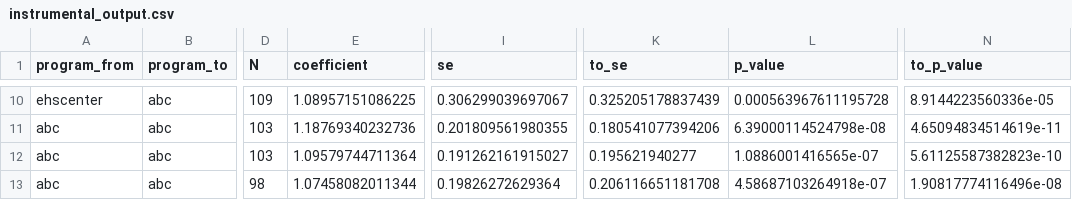
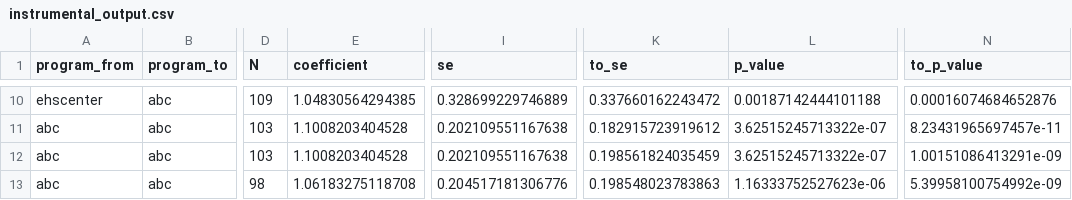
Before and after one commit to chanwoolkim/ToPI, a CSV file: output_backup/instrumental_output.csv, drawn as a sheet; only a part is shown, gaps mark what is left out; the diff covers the shown part only; the diff names each change by its address in the sheet, - before the commit and + after, or states it on an @@ line.

```diff
--- a/output_backup/instrumental_output.csv
+++ b/output_backup/instrumental_output.csv
-E10 (coefficient): 1.08957151086225
+E10 (coefficient): 1.04830564294385
-I10 (se): 0.306299039697067
+I10 (se): 0.328699229746889
-K10 (to_se): 0.325205178837439
+K10 (to_se): 0.337660162243472
-L10 (p_value): 0.000563967611195728
+L10 (p_value): 0.00187142444101188
-N10 (to_p_value): 8.9144223560336e-05
+N10 (to_p_value): 0.00016074684652876
-E11 (coefficient): 1.18769340232736
+E11 (coefficient): 1.1008203404528
-I11 (se): 0.201809561980355
+I11 (se): 0.202109551167638
-K11 (to_se): 0.180541077394206
+K11 (to_se): 0.182915723919612
-L11 (p_value): 6.39000114524798e-08
+L11 (p_value): 3.62515245713322e-07
-N11 (to_p_value): 4.65094834514619e-11
+N11 (to_p_value): 8.23431965697457e-11
-E12 (coefficient): 1.09579744711364
+E12 (coefficient): 1.1008203404528
-I12 (se): 0.191262161915027
+I12 (se): 0.202109551167638
-K12 (to_se): 0.195621940277
+K12 (to_se): 0.198561824035459
-L12 (p_value): 1.0886001416565e-07
+L12 (p_value): 3.62515245713322e-07
-N12 (to_p_value): 5.61125587382823e-10
+N12 (to_p_value): 1.00151086413291e-09
-E13 (coefficient): 1.07458082011344
+E13 (coefficient): 1.06183275118708
-I13 (se): 0.19826272629364
+I13 (se): 0.204517181306776
-K13 (to_se): 0.206116651181708
+K13 (to_se): 0.198548023783863
-L13 (p_value): 4.58687103264918e-07
+L13 (p_value): 1.16333752527623e-06
-N13 (to_p_value): 1.90817774116496e-08
+N13 (to_p_value): 5.39958100754992e-09
```
Also changed, not shown: 4 added rows, 4 removed rows and 22 edited cells elsewhere in this file, output_backup/causal_output.csv, output_backup/prevalence_output.csv, 23 other files.
